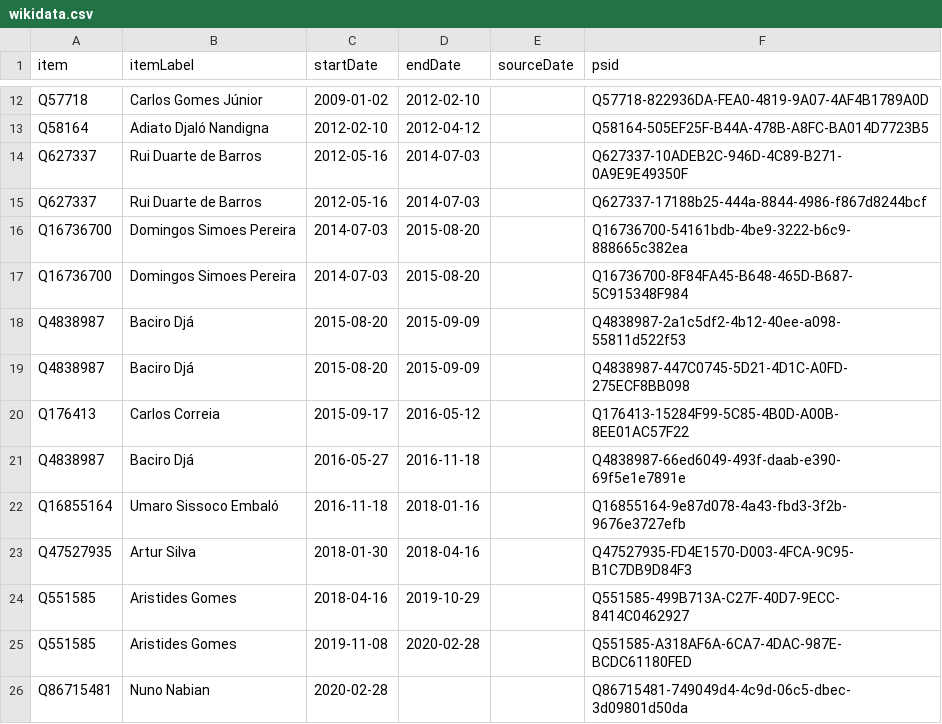
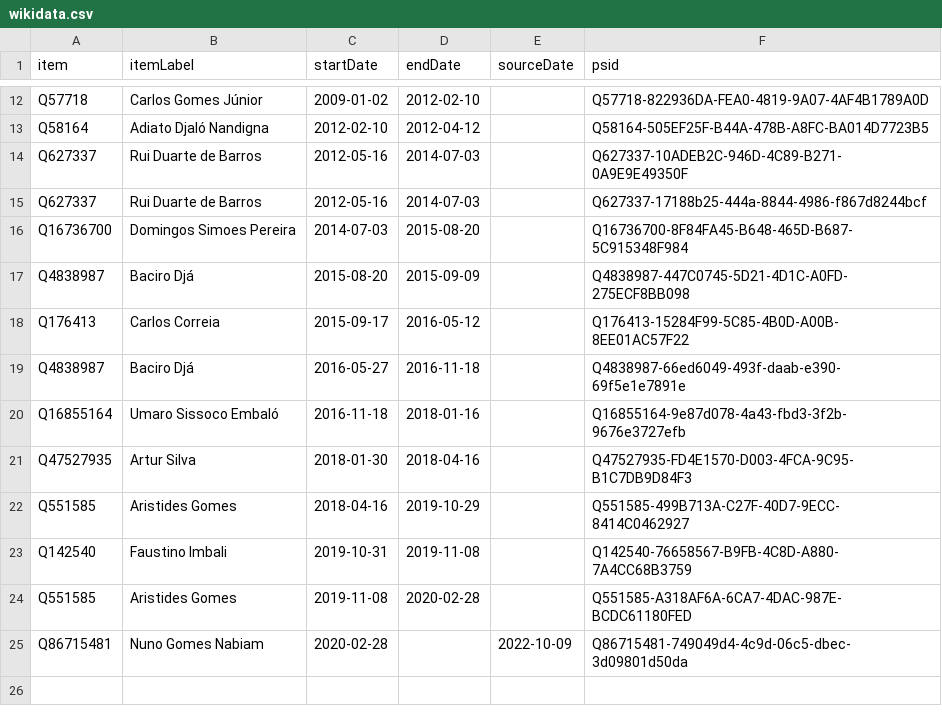
Before and after one commit to every-politician-scrapers/guinea-bissau, a CSV file: sources/wpoffice/prime-minister/wikidata.csv, drawn as a sheet; only a part is shown, gaps mark what is left out.

Commit message:
Compare external sources to Wikidata

```diff
--- a/sources/wpoffice/prime-minister/wikidata.csv
+++ b/sources/wpoffice/prime-minister/wikidata.csv
@@ -15,5 +15,3 @@ Q627337,Rui Duarte de Barros,2012-05-16,2014-07-03,,Q627337-10ADEB2C-946D-4C89-B
 Q627337,Rui Duarte de Barros,2012-05-16,2014-07-03,,Q627337-17188b25-444a-8844-4986-f867d8244bcf
-Q16736700,Domingos Simoes Pereira,2014-07-03,2015-08-20,,Q16736700-54161bdb-4be9-3222-b6c9-888665c382ea
 Q16736700,Domingos Simoes Pereira,2014-07-03,2015-08-20,,Q16736700-8F84FA45-B648-465D-B687-5C915348F984
-Q4838987,Baciro Djá,2015-08-20,2015-09-09,,Q4838987-2a1c5df2-4b12-40ee-a098-55811d522f53
 Q4838987,Baciro Djá,2015-08-20,2015-09-09,,Q4838987-447C0745-5D21-4D1C-A0FD-275ECF8BB098
@@ -24,3 +22,4 @@ Q47527935,Artur Silva,2018-01-30,2018-04-16,,Q47527935-FD4E1570-D003-4FCA-9C95-B
 Q551585,Aristides Gomes,2018-04-16,2019-10-29,,Q551585-499B713A-C27F-40D7-9ECC-8414C0462927
+Q142540,Faustino Imbali,2019-10-31,2019-11-08,,Q142540-76658567-B9FB-4C8D-A880-7A4CC68B3759
 Q551585,Aristides Gomes,2019-11-08,2020-02-28,,Q551585-A318AF6A-6CA7-4DAC-987E-BCDC61180FED
-Q86715481,Nuno Nabian,2020-02-28,,,Q86715481-749049d4-4c9d-06c5-dbec-3d09801d50da
+Q86715481,Nuno Gomes Nabiam,2020-02-28,,2022-10-09,Q86715481-749049d4-4c9d-06c5-dbec-3d09801d50da
```
Also changed, not shown: sources/cabinet/2022-06-swearing/wikidata.csv, 9 other files.
